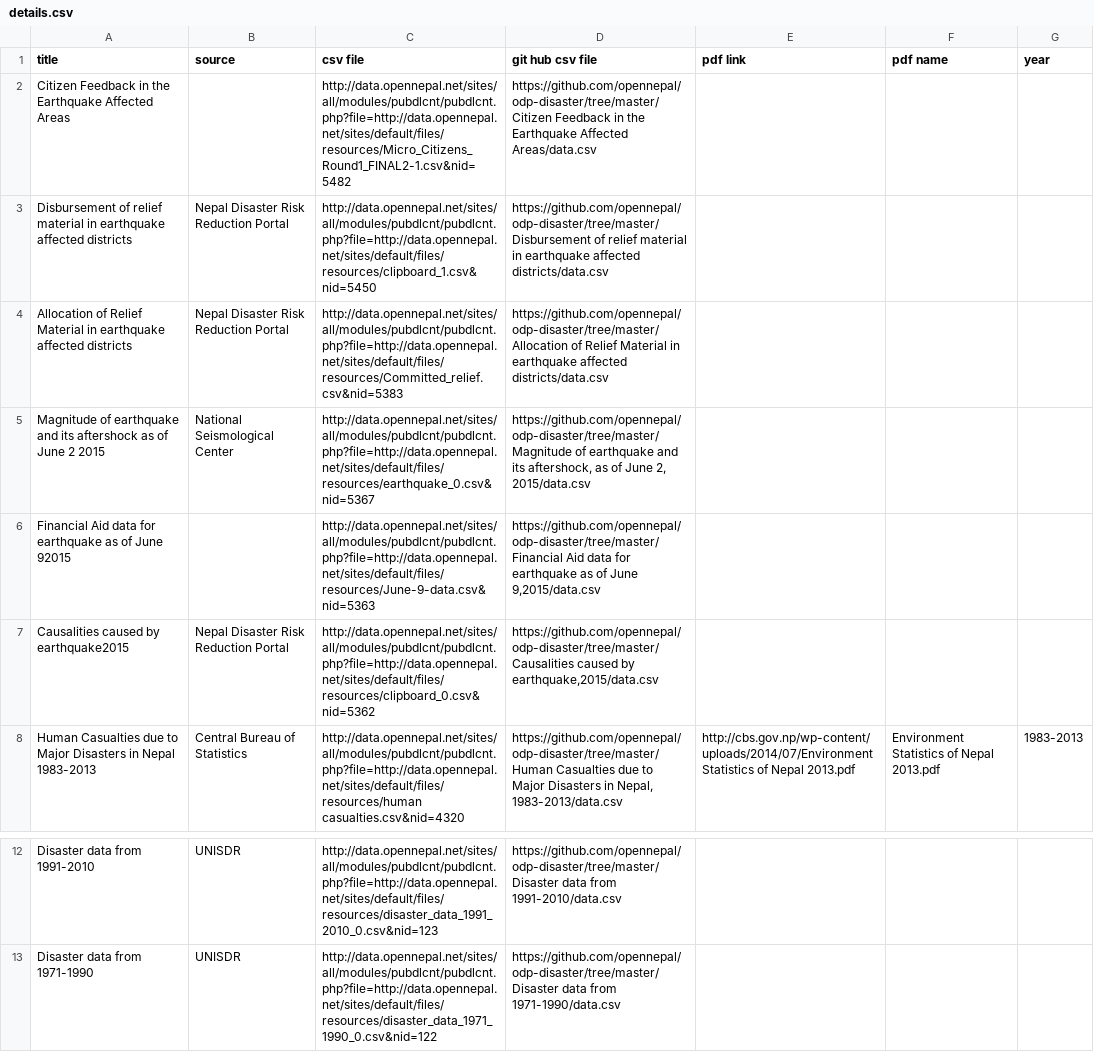
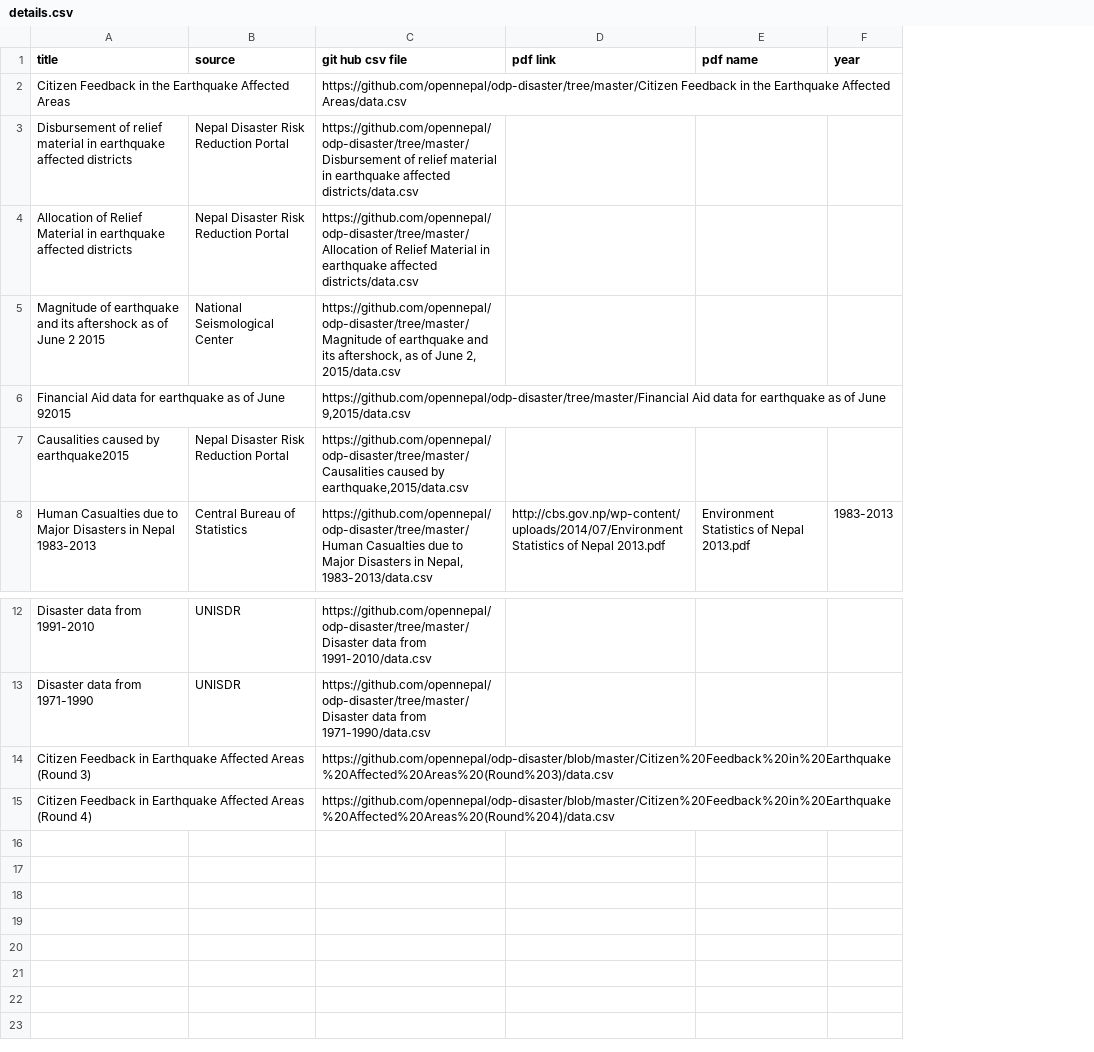
Before and after one commit to opennepal/odp-disaster, a CSV file: details.csv, drawn as a sheet; only a part is shown, gaps mark what is left out; removed rows and columns are numbered as before the commit, all else as after; the diff names each change by its address in the sheet, - before the commit and + after, or states it on an @@ line.

Commit message:
updated details.csv file

```diff
--- a/details.csv
+++ b/details.csv
-column C (csv file), rows 2-8: http://data.opennepal.net/sites/all/modules/pubdlcnt/pubdlcnt.php?file=http://data.opennepal.net/sites/default/files/resources/Micro_Citizens_Round1_FINAL2-1.csv&nid=5482 | http://data.opennepal.net/sites/all/modules/pubdlcnt/pubdlcnt.php?file=http://data.opennepal.net/sites/default/files/resources/clipboard_1.csv&nid=5450 | http://data.opennepal.net/sites/all/modules/pubdlcnt/pubdlcnt.php?file=http://data.opennepal.net/sites/default/files/resources/Committed_relief.csv&nid=5383 | http://data.opennepal.net/sites/all/modules/pubdlcnt/pubdlcnt.php?file=http://data.opennepal.net/sites/default/files/resources/earthquake_0.csv&nid=5367 | http://data.opennepal.net/sites/all/modules/pubdlcnt/pubdlcnt.php?file=http://data.opennepal.net/sites/default/files/resources/June-9-data.csv&nid=5363 | http://data.opennepal.net/sites/all/modules/pubdlcnt/pubdlcnt.php?file=http://data.opennepal.net/sites/default/files/resources/clipboard_0.csv&nid=5362 | http://data.opennepal.net/sites/all/modules/pubdlcnt/pubdlcnt.php?file=http://data.opennepal.net/sites/default/files/resources/human casualties.csv&nid=4320; rows 12-13: http://data.opennepal.net/sites/all/modules/pubdlcnt/pubdlcnt.php?file=http://data.opennepal.net/sites/default/files/resources/disaster_data_1991_2010_0.csv&nid=123 | http://data.opennepal.net/sites/all/modules/pubdlcnt/pubdlcnt.php?file=http://data.opennepal.net/sites/default/files/resources/disaster_data_1971_1990_0.csv&nid=122
+row 14: Citizen Feedback in Earthquake Affected Areas (Round 3) |  | https://github.com/opennepal/odp-disaster/blob/master/Citizen%20Feedback%20in%20Earthquake%20Affected%20Areas%20(Round%203)/data.csv
+row 15: Citizen Feedback in Earthquake Affected Areas (Round 4) |  | https://github.com/opennepal/odp-disaster/blob/master/Citizen%20Feedback%20in%20Earthquake%20Affected%20Areas%20(Round%204)/data.csv
```
